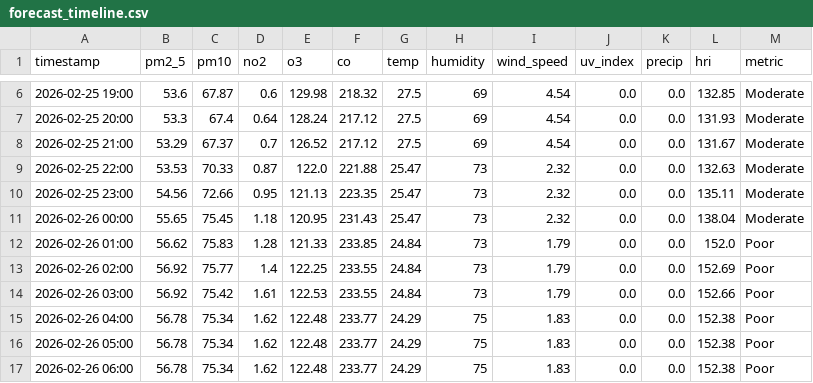
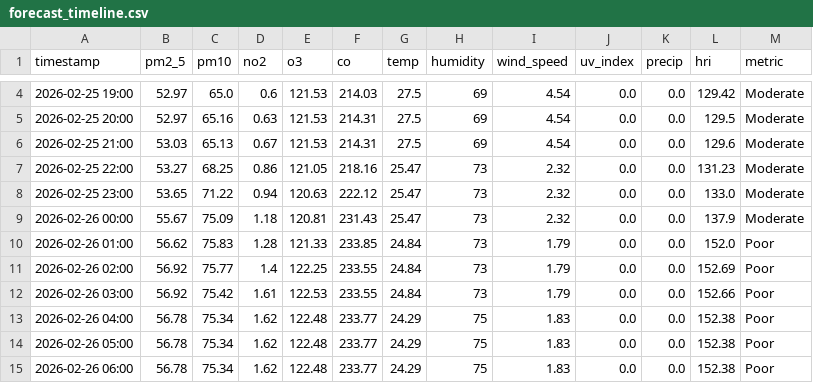
Before and after one commit to Sims9218/Automated-Health-Insight-Engine, a CSV file: data/forecast_timeline.csv, drawn as a sheet; only a part is shown, gaps mark what is left out; the diff covers the shown part only.

```diff
--- a/data/forecast_timeline.csv
+++ b/data/forecast_timeline.csv
@@ -6,7 +4,7 @@ timestamp,pm2_5,pm10,no2,o3,co,temp,humidity,wind_speed,uv_index,precip,hri,metr
-2026-02-25 19:00,53.6,67.87,0.6,129.98,218.32,27.5,69,4.54,0.0,0.0,132.85,Moderate
-2026-02-25 20:00,53.3,67.4,0.64,128.24,217.12,27.5,69,4.54,0.0,0.0,131.93,Moderate
-2026-02-25 21:00,53.29,67.37,0.7,126.52,217.12,27.5,69,4.54,0.0,0.0,131.67,Moderate
-2026-02-25 22:00,53.53,70.33,0.87,122.0,221.88,25.47,73,2.32,0.0,0.0,132.63,Moderate
-2026-02-25 23:00,54.56,72.66,0.95,121.13,223.35,25.47,73,2.32,0.0,0.0,135.11,Moderate
-2026-02-26 00:00,55.65,75.45,1.18,120.95,231.43,25.47,73,2.32,0.0,0.0,138.04,Moderate
+2026-02-25 19:00,52.97,65.0,0.6,121.53,214.03,27.5,69,4.54,0.0,0.0,129.42,Moderate
+2026-02-25 20:00,52.97,65.16,0.63,121.53,214.31,27.5,69,4.54,0.0,0.0,129.5,Moderate
+2026-02-25 21:00,53.03,65.13,0.67,121.53,214.31,27.5,69,4.54,0.0,0.0,129.6,Moderate
+2026-02-25 22:00,53.27,68.25,0.86,121.05,218.16,25.47,73,2.32,0.0,0.0,131.23,Moderate
+2026-02-25 23:00,53.65,71.22,0.94,120.63,222.12,25.47,73,2.32,0.0,0.0,133.0,Moderate
+2026-02-26 00:00,55.67,75.09,1.18,120.81,231.43,25.47,73,2.32,0.0,0.0,137.9,Moderate
 2026-02-26 01:00,56.62,75.83,1.28,121.33,233.85,24.84,73,1.79,0.0,0.0,152.0,Poor
```
Also changed, not shown: 2 added rows, 2 removed rows and 10 edited cells elsewhere in this file, data/comprehensive_history.csv.
